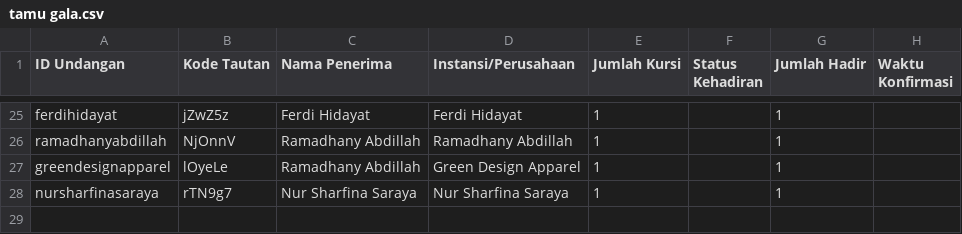
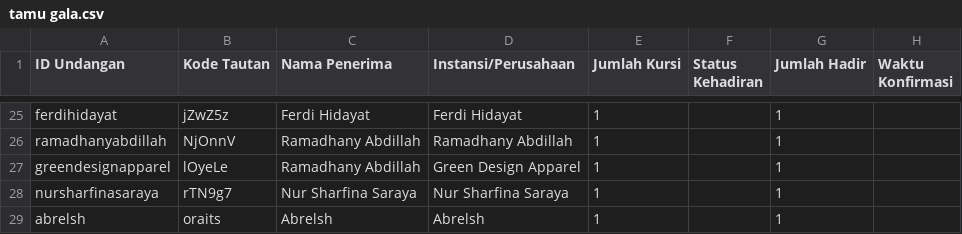
Before and after one commit to abrelzy/malamargawianfilm, a CSV file: RSVP/tamu gala.csv, drawn as a sheet; only a part is shown, gaps mark what is left out; the diff names each change by its address in the sheet, - before the commit and + after, or states it on an @@ line.

Commit message:
Update CSV

```diff
--- a/RSVP/tamu gala.csv
+++ b/RSVP/tamu gala.csv
+row 29: abrelsh | oraits | Abrelsh | Abrelsh | 1 |  | 1
```
